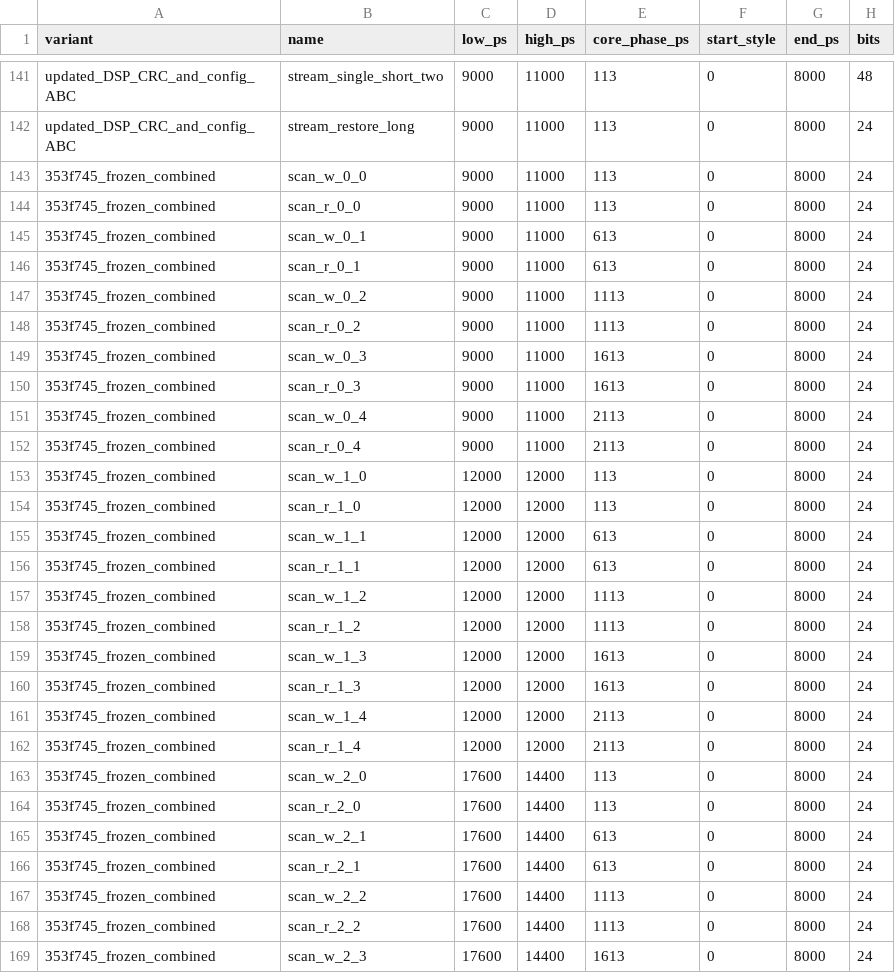
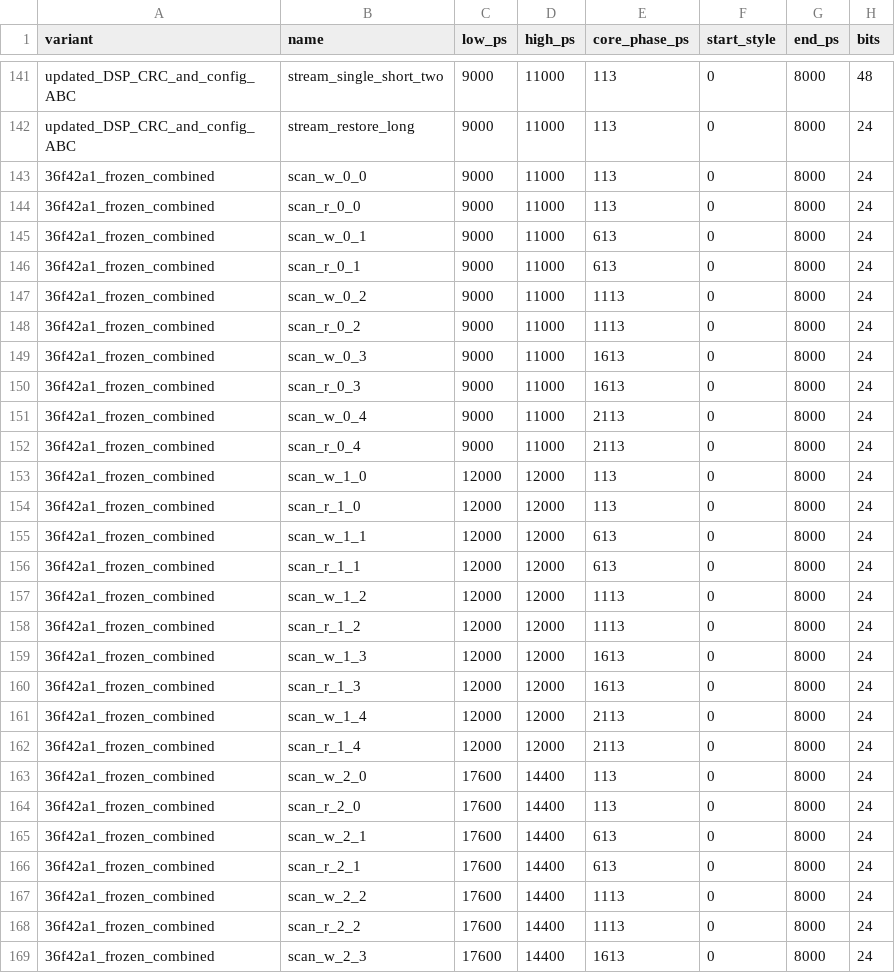
Before and after one commit to defineiocc02/20bit_SAR_ADC_Behaviour_Verification, a CSV file: subsys/ad4080_peripherals/interfaces/control_review/pin_edges_validation.csv, drawn as a sheet; only a part is shown, gaps mark what is left out; the diff covers the shown part only; the diff names each change by its address in the sheet, - before the commit and + after, or states it on an @@ line.

Commit message:
verify(peripherals): qualify AD4080 at rated SPI and LVDS speeds

```diff
--- a/subsys/ad4080_peripherals/interfaces/control_review/pin_edges_validation.csv
+++ b/subsys/ad4080_peripherals/interfaces/control_review/pin_edges_validation.csv
-A143:A169 (variant): 353f745_frozen_combined
+A143:A169 (variant): 36f42a1_frozen_combined
```
Also changed, not shown: 129 edited cells elsewhere in this file, 29 other files.
